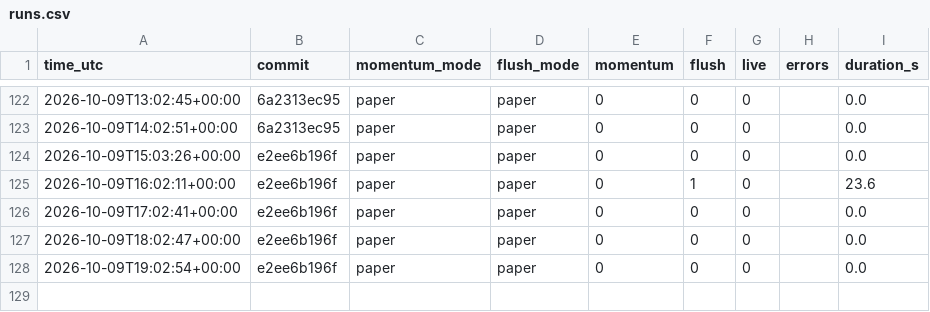
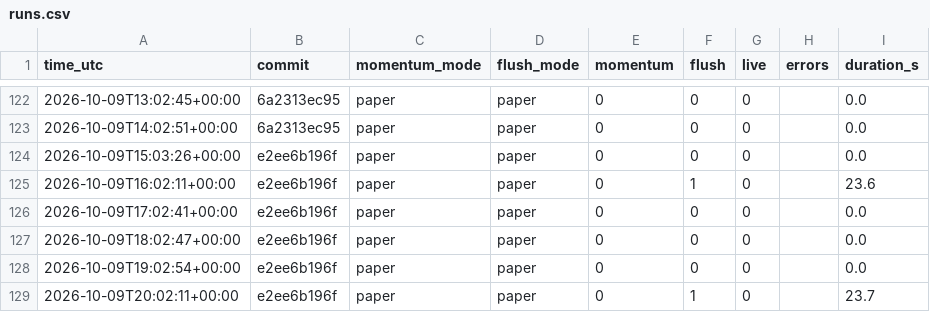
Before and after one commit to daijobudesu69/Crypto-REM, a CSV file: state/runs.csv, drawn as a sheet; only a part is shown, gaps mark what is left out; the diff names each change by its address in the sheet, - before the commit and + after, or states it on an @@ line.

```diff
--- a/state/runs.csv
+++ b/state/runs.csv
+row 129: 2026-10-09T20:02:11+00:00 | e2ee6b196f | paper | paper | 0 | 1 | 0 |  | 23.7
```
Also changed, not shown: state/flush_signals.csv, 1 other file.
